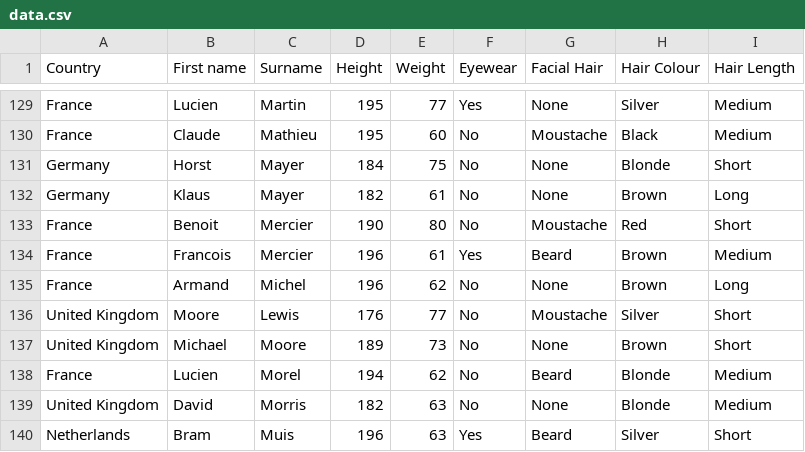
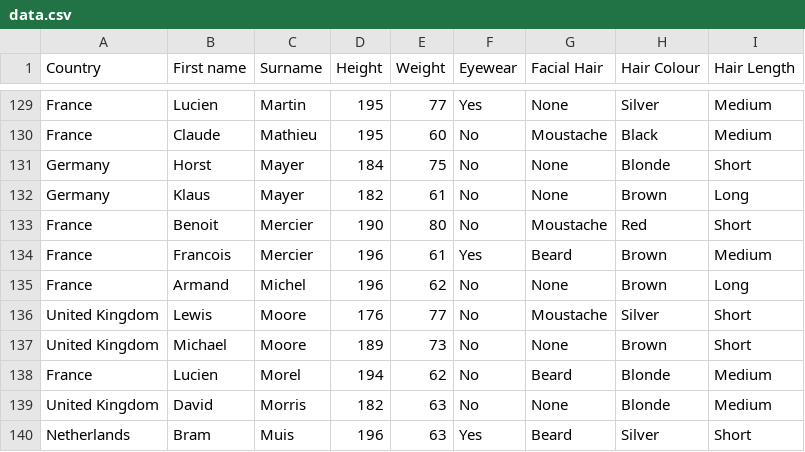
Before and after one commit to adrianosmond/dina2018, a CSV file: src/data.csv, drawn as a sheet; only a part is shown, gaps mark what is left out.

Commit message:
Fixed typo

```diff
--- a/src/data.csv
+++ b/src/data.csv
@@ -135,3 +135,3 @@ France,Francois,Mercier,196,61,Yes,Beard,Brown,Medium
 France,Armand,Michel,196,62,No,None,Brown,Long
-United Kingdom,Moore,Lewis,176,77,No,Moustache,Silver,Short
+United Kingdom,Lewis,Moore,176,77,No,Moustache,Silver,Short
 United Kingdom,Michael,Moore,189,73,No,None,Brown,Short
```
